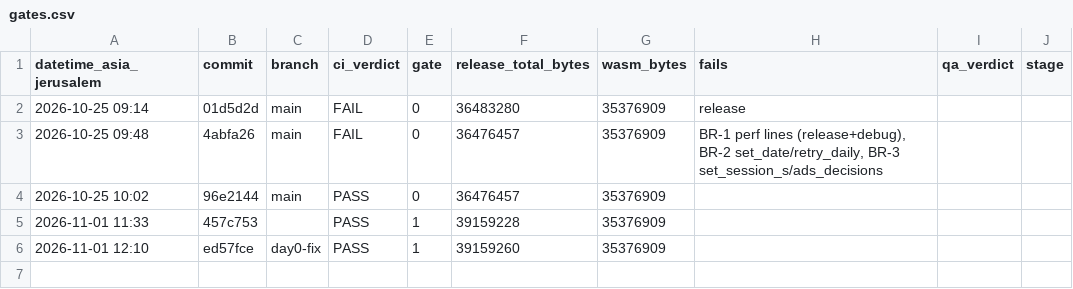
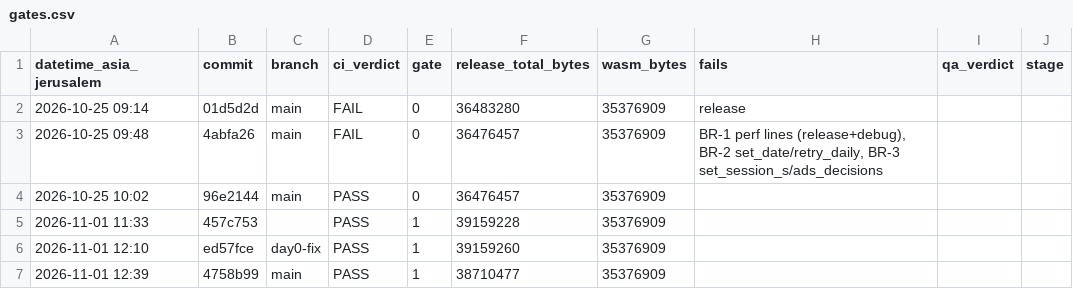
Before and after one commit to shaharFranses/tea-bakery, a CSV file: metrics/gates.csv, drawn as a sheet.

Commit message:
metrics: gated thin-slice re-freeze 4758b99 row (after the freeze; checkout stayed clean); ci/slim_smoke.py (was a /tmp script lost in the rollback)

```diff
--- a/metrics/gates.csv
+++ b/metrics/gates.csv
@@ -6 +6,2 @@ datetime_asia_jerusalem,commit,branch,ci_verdict,gate,release_total_bytes,wasm_b
 2026-11-01 12:10,ed57fce,day0-fix,PASS,1,39159260,35376909,,,
+2026-11-01 12:39,4758b99,main,PASS,1,38710477,35376909,,,
```
Also changed, not shown: 1 other file.
